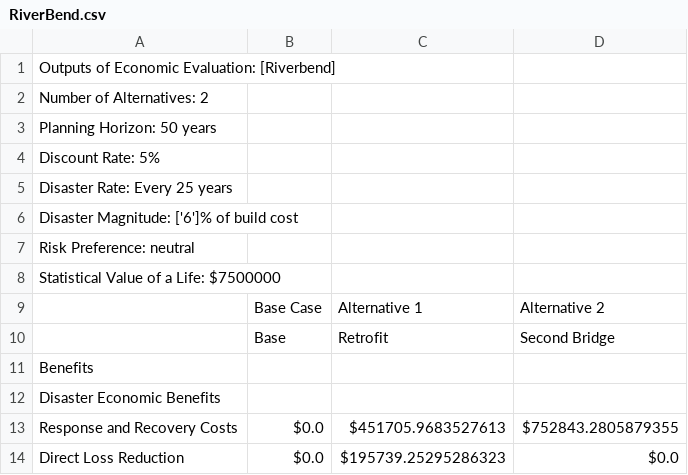
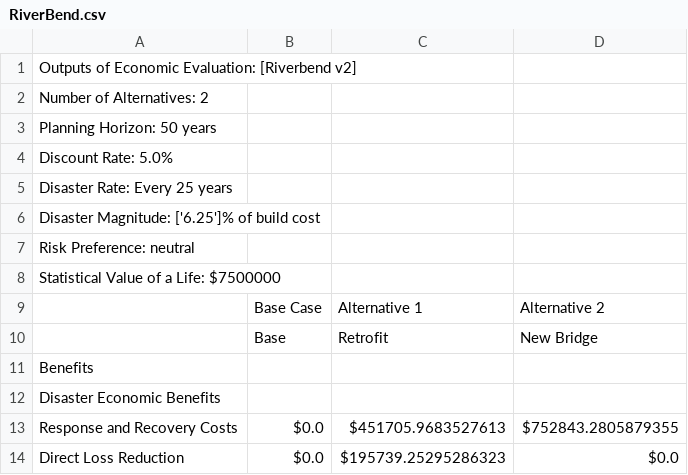
Before and after one commit to usnistgov/Economic-Resilience-Guide, a CSV file: Summary Files/RiverBend.csv, drawn as a sheet; only a part is shown; the diff covers the shown part only.

```diff
--- a/Summary Files/RiverBend.csv
+++ b/Summary Files/RiverBend.csv
@@ -1,7 +1,7 @@
-Outputs of Economic Evaluation: [Riverbend]
+Outputs of Economic Evaluation: [Riverbend v2]
 Number of Alternatives: 2
 Planning Horizon: 50 years
-Discount Rate: 5%
+Discount Rate: 5.0%
 Disaster Rate: Every 25 years
-Disaster Magnitude: ['6']% of build cost
+Disaster Magnitude: ['6.25']% of build cost
 Risk Preference: neutral
@@ -9,3 +9,3 @@ Statistical Value of a Life: $7500000
 ,Base Case,Alternative 1,Alternative 2
-,Base,Retrofit,Second Bridge
+,Base,Retrofit,New Bridge
 Benefits
```
Also changed, not shown: 1 added row and 12 edited cells elsewhere in this file, Input Files/Riverbend v2_withNewRoad.csv, Summary Files/RiverBend MC.csv, 13 other files.
